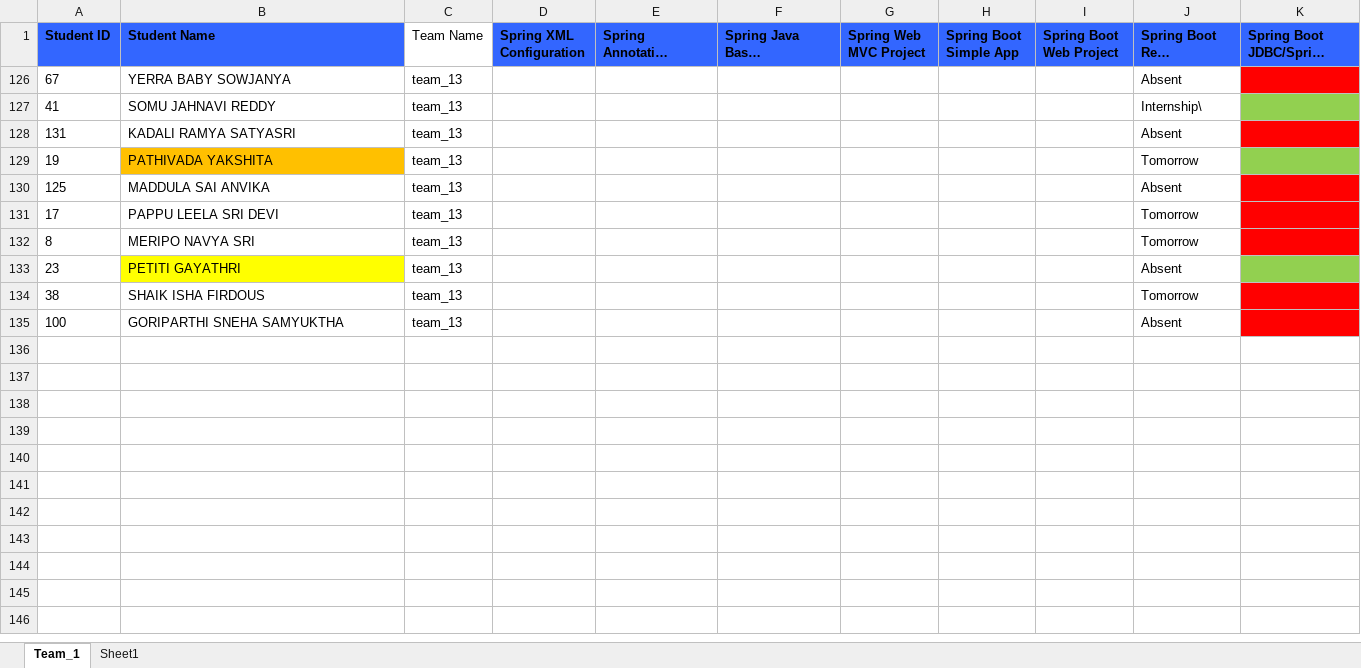
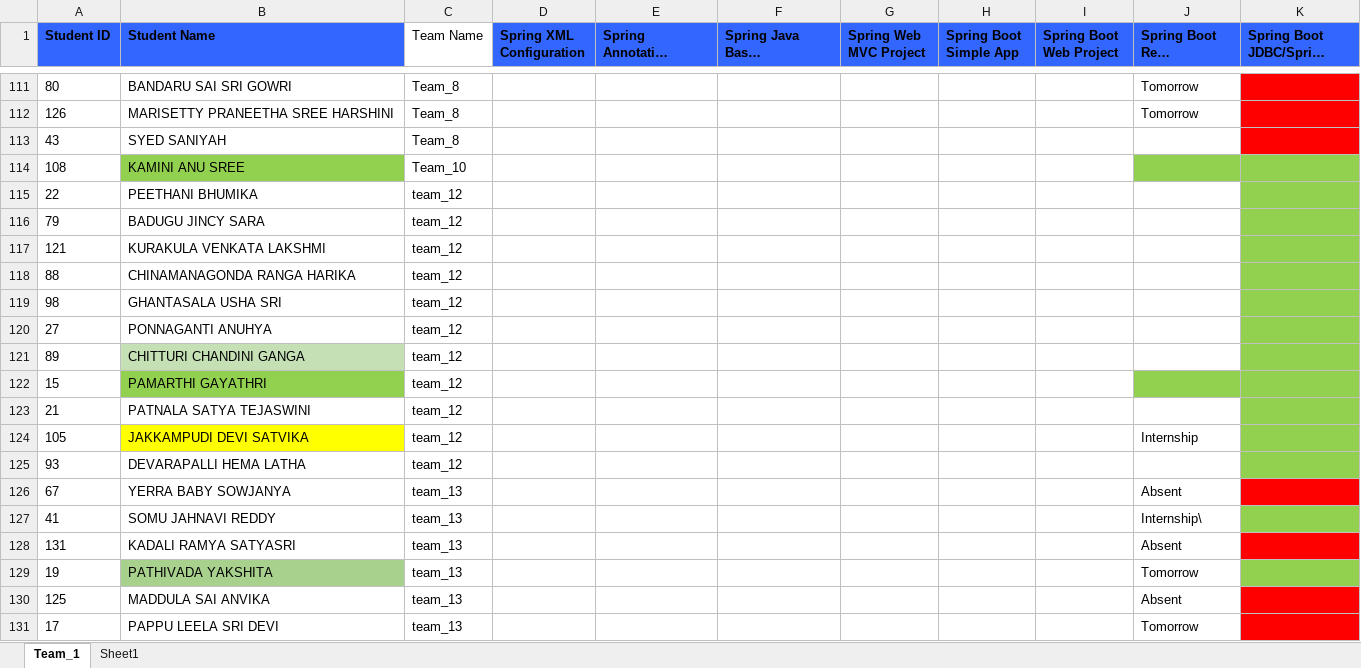
Before and after one commit to AIDEPT-2025-SVECW/training-materials, an Excel workbook: Teams Progress/AIML-Teams-withLeaders.xlsx, sheet Team_1, drawn as a sheet; only a part is shown, gaps mark what is left out; the shorter side is filled out with more unchanged rows; long unchanged cells end in …; values as stored, in another font and other column widths than the file's, no borders; the diff covers the shown part only; the diff names each change by its address in the sheet, - before the commit and + after, or states it on an @@ line.

```diff
--- a/Teams Progress/AIML-Teams-withLeaders.xlsx (sheet Team_1)
+++ b/Teams Progress/AIML-Teams-withLeaders.xlsx (sheet Team_1)
@@ row 111 unhidden: 80 | BANDARU SAI SRI GOWRI | Team_8 |  |  |  |  |  |  | Tomorrow @@
@@ row 112 unhidden: 126 | MARISETTY PRANEETHA SREE HARSHINI | Team_8 |  |  |  |  |  |  | Tomorrow @@
@@ row 113 unhidden: 43 | SYED SANIYAH | Team_8 @@
@@ row 114 unhidden: 108 | KAMINI ANU SREE | Team_10 @@
@@ row 115 unhidden: 22 | PEETHANI BHUMIKA | team_12 @@
@@ row 116 unhidden: 79 | BADUGU JINCY SARA | team_12 @@
@@ row 117 unhidden: 121 | KURAKULA VENKATA LAKSHMI | team_12 @@
@@ row 118 unhidden: 88 | CHINAMANAGONDA RANGA HARIKA | team_12 @@
@@ row 119 unhidden: 98 | GHANTASALA USHA SRI | team_12 @@
@@ row 120 unhidden: 27 | PONNAGANTI ANUHYA | team_12 @@
@@ row 121 unhidden: 89 | CHITTURI CHANDINI GANGA | team_12 @@
@@ row 122 unhidden: 15 | PAMARTHI GAYATHRI | team_12 @@
@@ row 123 unhidden: 21 | PATNALA SATYA TEJASWINI | team_12 @@
@@ row 124 unhidden: 105 | JAKKAMPUDI DEVI SATVIKA | team_12 |  |  |  |  |  |  | Internship @@
@@ row 125 unhidden: 93 | DEVARAPALLI HEMA LATHA | team_12 @@
-B129 fill: #FFC000
+B129 fill: #A9D18E
```
Also changed, not shown: 1 added row and 108 hidden or unhidden rows elsewhere in this sheet, Teams Progress/AIDS-Teams-withLeaders.xlsx, Teams Progress/batch1-2025-teams.xlsx, 3 other files.
